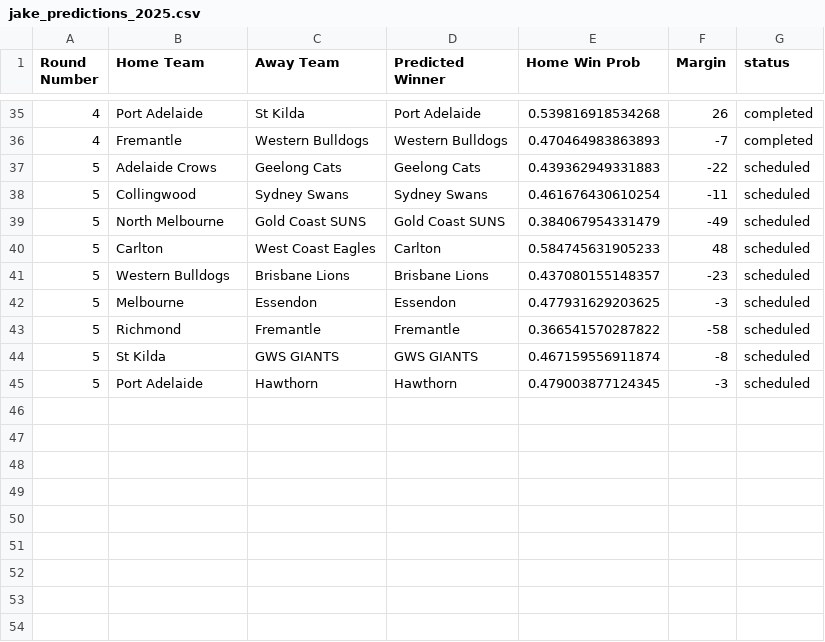
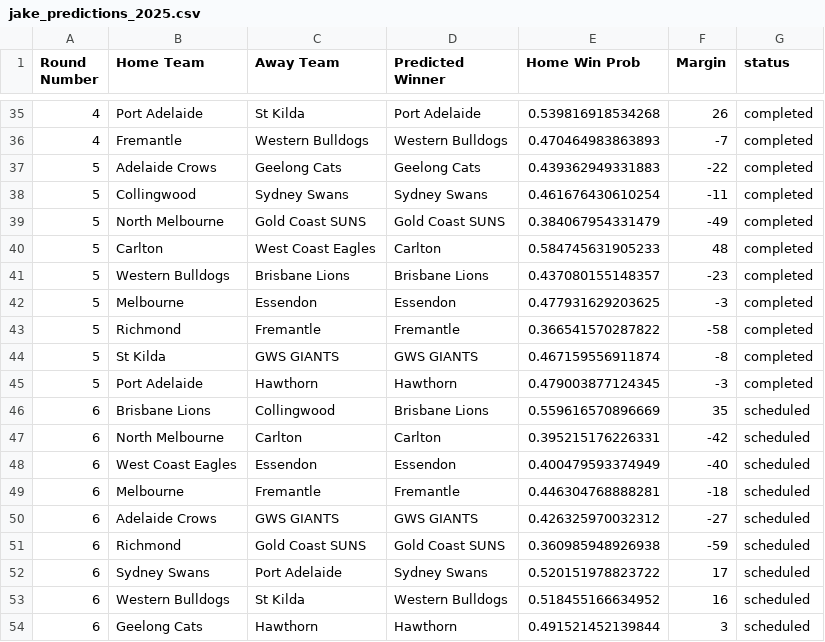
Before and after one commit to JakeMott/afl-predictions, a CSV file: 2025 AFL Season/jake_predictions_2025.csv, drawn as a sheet; only a part is shown, gaps mark what is left out.

Commit message:
update for round 6

```diff
--- a/2025 AFL Season/jake_predictions_2025.csv
+++ b/2025 AFL Season/jake_predictions_2025.csv
@@ -36,10 +36,19 @@
 4,"Fremantle","Western Bulldogs","Western Bulldogs",0.470464983863893,-7,"completed"
-5,"Adelaide Crows","Geelong Cats","Geelong Cats",0.439362949331883,-22,"scheduled"
-5,"Collingwood","Sydney Swans","Sydney Swans",0.461676430610254,-11,"scheduled"
-5,"North Melbourne","Gold Coast SUNS","Gold Coast SUNS",0.384067954331479,-49,"scheduled"
-5,"Carlton","West Coast Eagles","Carlton",0.584745631905233,48,"scheduled"
-5,"Western Bulldogs","Brisbane Lions","Brisbane Lions",0.437080155148357,-23,"scheduled"
-5,"Melbourne","Essendon","Essendon",0.477931629203625,-3,"scheduled"
-5,"Richmond","Fremantle","Fremantle",0.366541570287822,-58,"scheduled"
-5,"St Kilda","GWS GIANTS","GWS GIANTS",0.467159556911874,-8,"scheduled"
-5,"Port Adelaide","Hawthorn","Hawthorn",0.479003877124345,-3,"scheduled"
+5,"Adelaide Crows","Geelong Cats","Geelong Cats",0.439362949331883,-22,"completed"
+5,"Collingwood","Sydney Swans","Sydney Swans",0.461676430610254,-11,"completed"
+5,"North Melbourne","Gold Coast SUNS","Gold Coast SUNS",0.384067954331479,-49,"completed"
+5,"Carlton","West Coast Eagles","Carlton",0.584745631905233,48,"completed"
+5,"Western Bulldogs","Brisbane Lions","Brisbane Lions",0.437080155148357,-23,"completed"
+5,"Melbourne","Essendon","Essendon",0.477931629203625,-3,"completed"
+5,"Richmond","Fremantle","Fremantle",0.366541570287822,-58,"completed"
+5,"St Kilda","GWS GIANTS","GWS GIANTS",0.467159556911874,-8,"completed"
+5,"Port Adelaide","Hawthorn","Hawthorn",0.479003877124345,-3,"completed"
+6,"Brisbane Lions","Collingwood","Brisbane Lions",0.559616570896669,35,"scheduled"
+6,"North Melbourne","Carlton","Carlton",0.395215176226331,-42,"scheduled"
+6,"West Coast Eagles","Essendon","Essendon",0.400479593374949,-40,"scheduled"
+6,"Melbourne","Fremantle","Fremantle",0.446304768888281,-18,"scheduled"
+6,"Adelaide Crows","GWS GIANTS","GWS GIANTS",0.426325970032312,-27,"scheduled"
+6,"Richmond","Gold Coast SUNS","Gold Coast SUNS",0.360985948926938,-59,"scheduled"
+6,"Sydney Swans","Port Adelaide","Sydney Swans",0.520151978823722,17,"scheduled"
+6,"Western Bulldogs","St Kilda","Western Bulldogs",0.518455166634952,16,"scheduled"
+6,"Geelong Cats","Hawthorn","Hawthorn",0.491521452139844,3,"scheduled"
```
